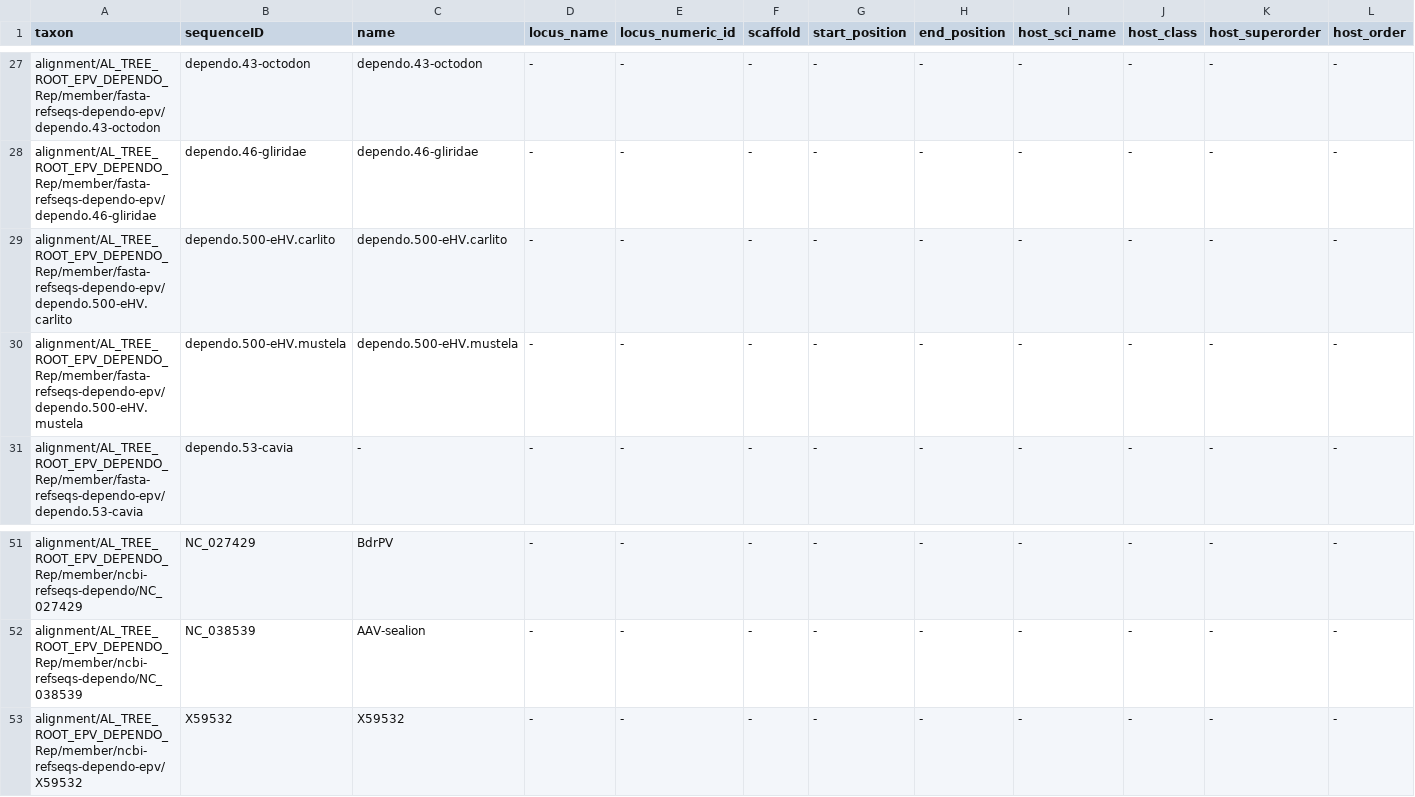
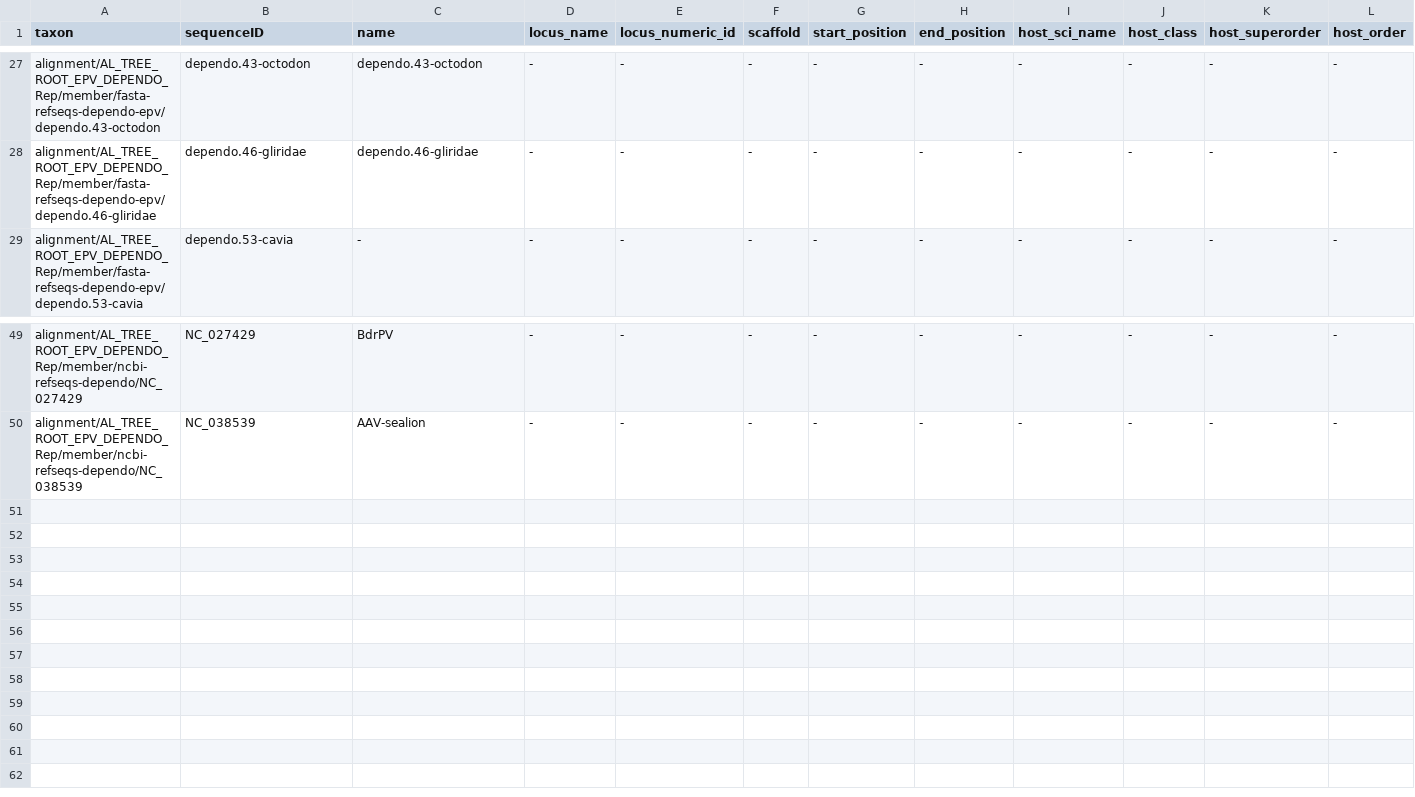
Before and after one commit to giffordlabcvr/Parvovirus-GLUE, a TSV file: trees/genus-level-with-eves/dependo-root-rep78.eve.figtree-annotations.tsv, drawn as a sheet; only a part is shown, gaps mark what is left out; rows hold the shown columns only; the diff names each change by its address in the sheet, - before the commit and + after, or states it on an @@ line.

Commit message:
Rebuild trees

```diff
--- a/trees/genus-level-with-eves/dependo-root-rep78.eve.figtree-annotations.tsv
+++ b/trees/genus-level-with-eves/dependo-root-rep78.eve.figtree-annotations.tsv
-row 29: alignment/AL_TREE_ROOT_EPV_DEPENDO_Rep/member/fasta-refseqs-dependo-epv/dependo.500-eHV.carlito | dependo.500-eHV.carlito | dependo.500-eHV.carlito | - | - | - | - | - | - | - | - | -
-row 30: alignment/AL_TREE_ROOT_EPV_DEPENDO_Rep/member/fasta-refseqs-dependo-epv/dependo.500-eHV.mustela | dependo.500-eHV.mustela | dependo.500-eHV.mustela | - | - | - | - | - | - | - | - | -
-row 53: alignment/AL_TREE_ROOT_EPV_DEPENDO_Rep/member/ncbi-refseqs-dependo-epv/X59532 | X59532 | X59532 | - | - | - | - | - | - | - | - | -
```
Also changed, not shown: 4 other files.
